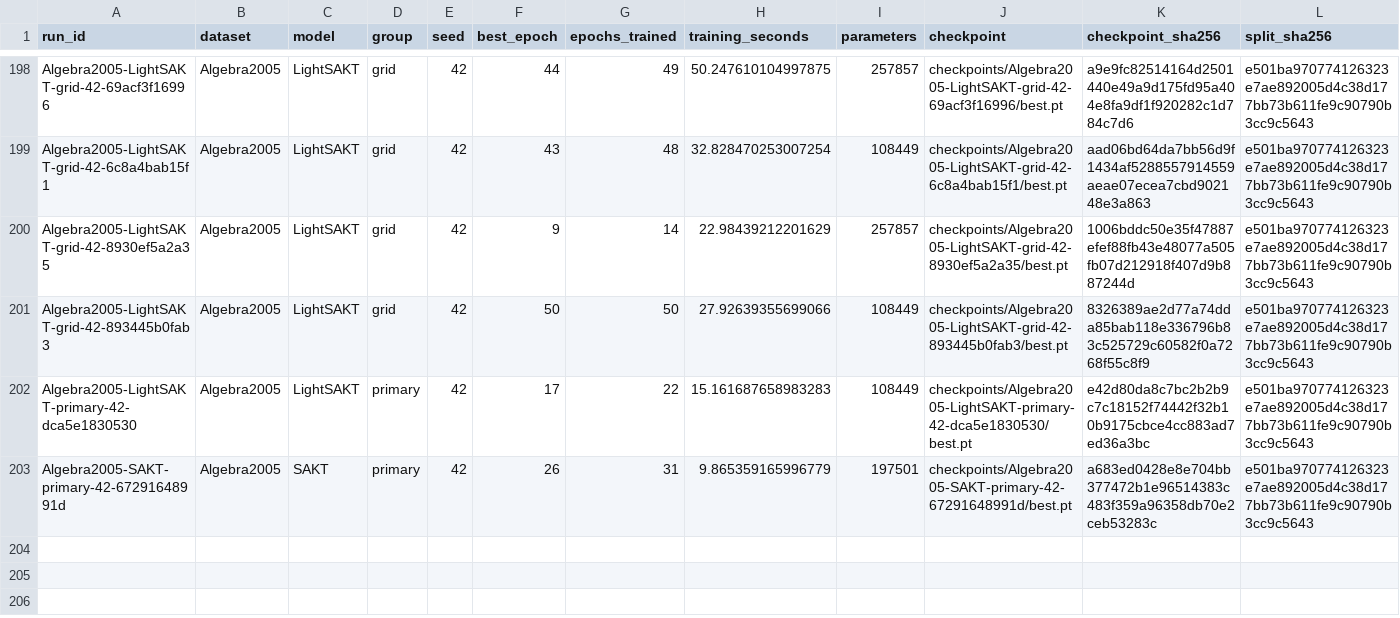
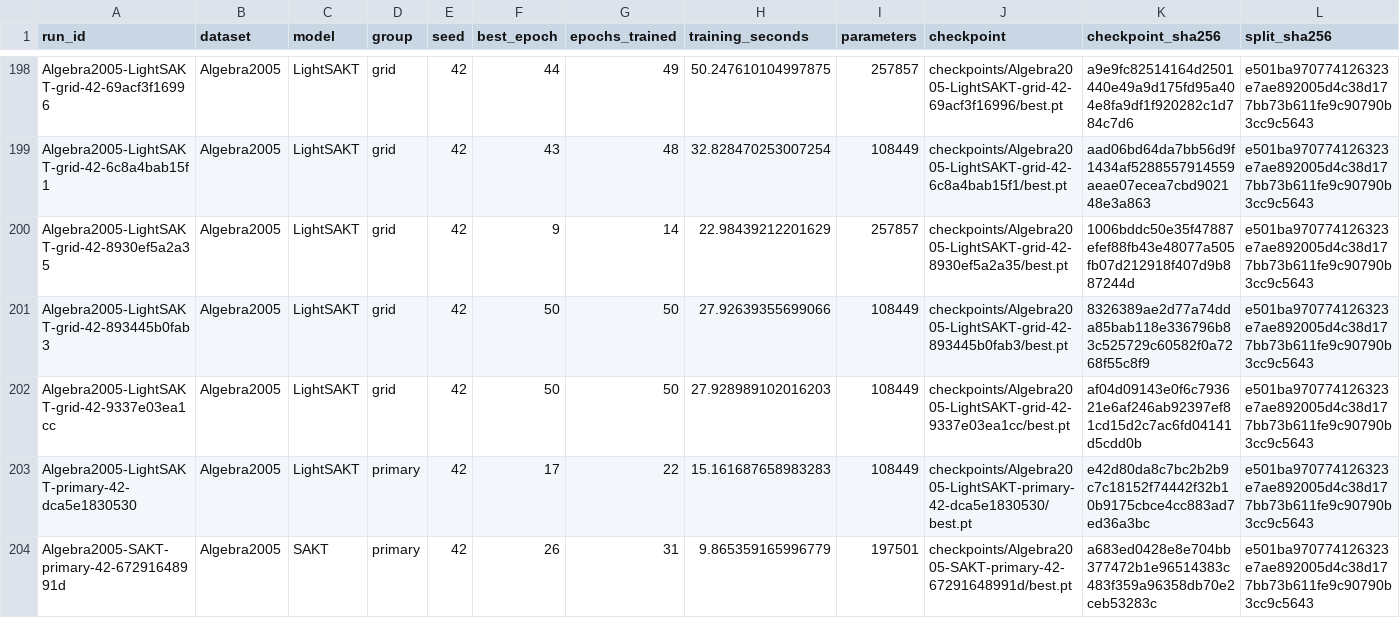
Before and after one commit to Tanishgupta28/LightSAKT2, a CSV file: results/tables/all_verified_runs.csv, drawn as a sheet; only a part is shown, gaps mark what is left out; rows hold the shown columns only; the diff names each change by its address in the sheet, - before the commit and + after, or states it on an @@ line.

Commit message:
Preserve verified experiment progress and status

```diff
--- a/results/tables/all_verified_runs.csv
+++ b/results/tables/all_verified_runs.csv
+row 202: Algebra2005-LightSAKT-grid-42-9337e03ea1cc | Algebra2005 | LightSAKT | grid | 42 | 50 | 50 | 27.928989102016203 | 108449 | checkpoints/Algebra2005-LightSAKT-grid-42-9337e03ea1cc/best.pt | af04d09143e0f6c793621e6af246ab92397ef81cd15d2c7ac6fd04141d5cdd0b | e501ba970774126323e7ae892005d4c38d177bb73b611fe9c90790b3cc9c5643
```
Also changed, not shown: reports/ETA_MEASURED_TIMINGS.csv, reports/ETA_PHASE_MODEL_DATASET.csv, 30 other files.
